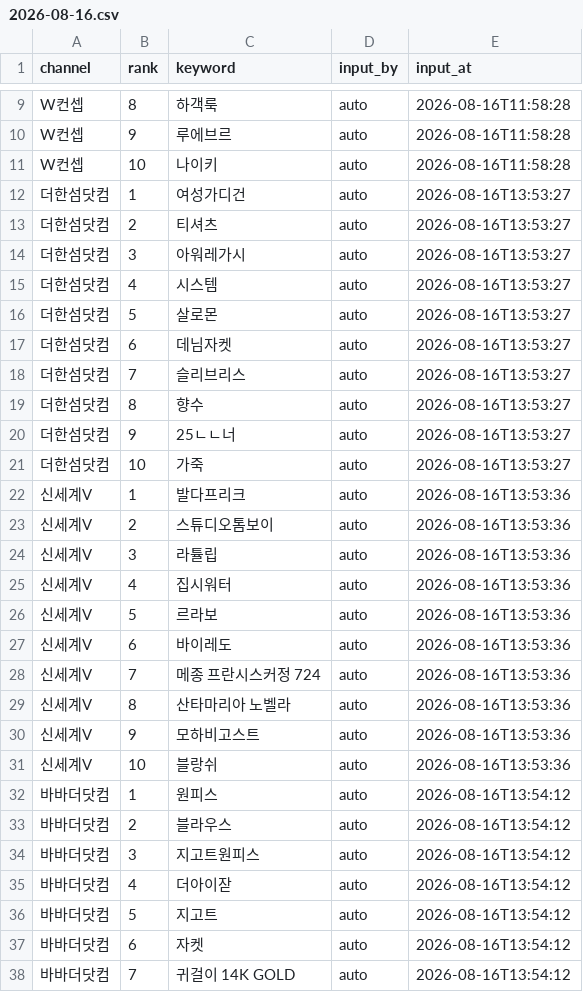
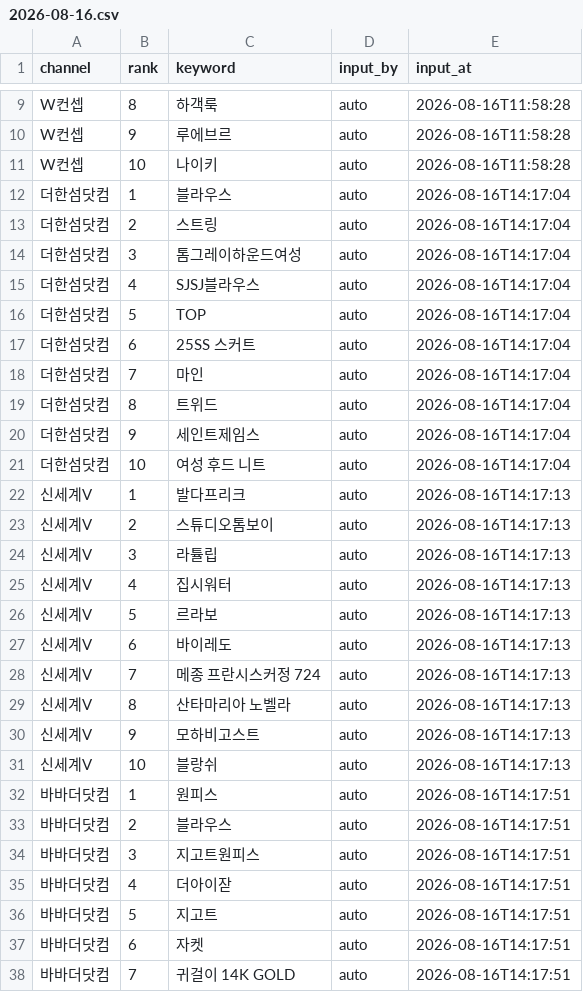
Before and after one commit to performanceteam12-sketch/babathe-trend-dashboard, a CSV file: data/app_search/2026-08-16.csv, drawn as a sheet; only a part is shown, gaps mark what is left out; the diff covers the shown part only.

```diff
--- a/data/app_search/2026-08-16.csv
+++ b/data/app_search/2026-08-16.csv
@@ -11,28 +11,28 @@ W컨셉,9,루에브르,auto,2026-08-16T11:58:28
 W컨셉,10,나이키,auto,2026-08-16T11:58:28
-더한섬닷컴,1,여성가디건,auto,2026-08-16T13:53:27
-더한섬닷컴,2,티셔츠,auto,2026-08-16T13:53:27
-더한섬닷컴,3,아워레가시,auto,2026-08-16T13:53:27
-더한섬닷컴,4,시스템,auto,2026-08-16T13:53:27
-더한섬닷컴,5,살로몬,auto,2026-08-16T13:53:27
-더한섬닷컴,6,데님자켓,auto,2026-08-16T13:53:27
-더한섬닷컴,7,슬리브리스,auto,2026-08-16T13:53:27
-더한섬닷컴,8,향수,auto,2026-08-16T13:53:27
-더한섬닷컴,9,25ㄴㄴ너,auto,2026-08-16T13:53:27
-더한섬닷컴,10,가죽,auto,2026-08-16T13:53:27
-신세계V,1,발다프리크,auto,2026-08-16T13:53:36
-신세계V,2,스튜디오톰보이,auto,2026-08-16T13:53:36
-신세계V,3,라튤립,auto,2026-08-16T13:53:36
-신세계V,4,집시워터,auto,2026-08-16T13:53:36
-신세계V,5,르라보,auto,2026-08-16T13:53:36
-신세계V,6,바이레도,auto,2026-08-16T13:53:36
-신세계V,7,메종 프란시스커정 724,auto,2026-08-16T13:53:36
-신세계V,8,산타마리아 노벨라,auto,2026-08-16T13:53:36
-신세계V,9,모하비고스트,auto,2026-08-16T13:53:36
-신세계V,10,블랑쉬,auto,2026-08-16T13:53:36
-바바더닷컴,1,원피스,auto,2026-08-16T13:54:12
-바바더닷컴,2,블라우스,auto,2026-08-16T13:54:12
-바바더닷컴,3,지고트원피스,auto,2026-08-16T13:54:12
-바바더닷컴,4,더아이잗,auto,2026-08-16T13:54:12
-바바더닷컴,5,지고트,auto,2026-08-16T13:54:12
-바바더닷컴,6,자켓,auto,2026-08-16T13:54:12
-바바더닷컴,7,귀걸이 14K GOLD,auto,2026-08-16T13:54:12
+더한섬닷컴,1,블라우스,auto,2026-08-16T14:17:04
+더한섬닷컴,2,스트링,auto,2026-08-16T14:17:04
+더한섬닷컴,3,톰그레이하운드여성,auto,2026-08-16T14:17:04
+더한섬닷컴,4,SJSJ블라우스,auto,2026-08-16T14:17:04
+더한섬닷컴,5,TOP,auto,2026-08-16T14:17:04
+더한섬닷컴,6,25SS 스커트,auto,2026-08-16T14:17:04
+더한섬닷컴,7,마인,auto,2026-08-16T14:17:04
+더한섬닷컴,8,트위드,auto,2026-08-16T14:17:04
+더한섬닷컴,9,세인트제임스,auto,2026-08-16T14:17:04
+더한섬닷컴,10,여성 후드 니트,auto,2026-08-16T14:17:04
+신세계V,1,발다프리크,auto,2026-08-16T14:17:13
+신세계V,2,스튜디오톰보이,auto,2026-08-16T14:17:13
+신세계V,3,라튤립,auto,2026-08-16T14:17:13
+신세계V,4,집시워터,auto,2026-08-16T14:17:13
+신세계V,5,르라보,auto,2026-08-16T14:17:13
+신세계V,6,바이레도,auto,2026-08-16T14:17:13
+신세계V,7,메종 프란시스커정 724,auto,2026-08-16T14:17:13
+신세계V,8,산타마리아 노벨라,auto,2026-08-16T14:17:13
+신세계V,9,모하비고스트,auto,2026-08-16T14:17:13
+신세계V,10,블랑쉬,auto,2026-08-16T14:17:13
+바바더닷컴,1,원피스,auto,2026-08-16T14:17:51
+바바더닷컴,2,블라우스,auto,2026-08-16T14:17:51
+바바더닷컴,3,지고트원피스,auto,2026-08-16T14:17:51
+바바더닷컴,4,더아이잗,auto,2026-08-16T14:17:51
+바바더닷컴,5,지고트,auto,2026-08-16T14:17:51
+바바더닷컴,6,자켓,auto,2026-08-16T14:17:51
+바바더닷컴,7,귀걸이 14K GOLD,auto,2026-08-16T14:17:51
```
Also changed, not shown: 3 edited cells elsewhere in this file.
